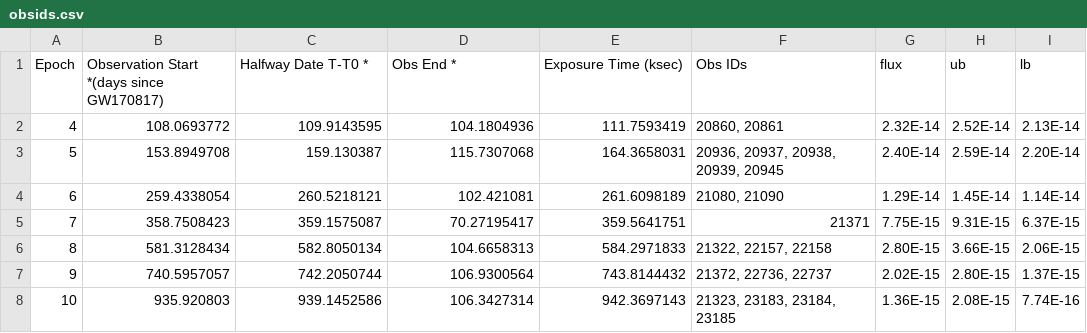
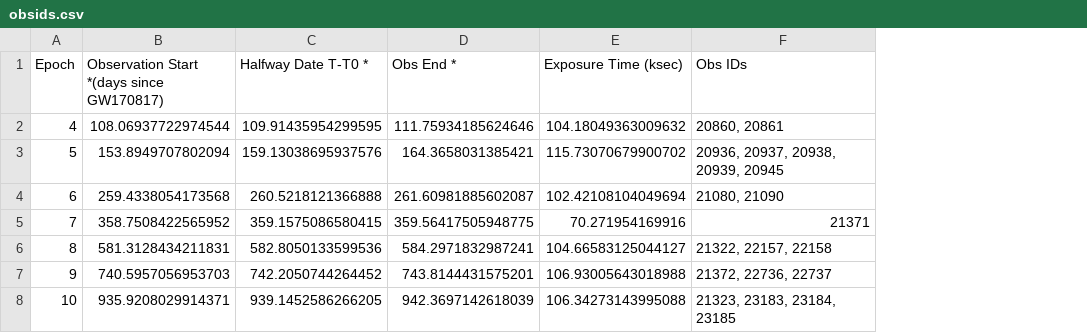
Before and after one commit to pgriffin17/ASTR6880Project, a CSV file: obsids.csv, drawn as a sheet; only a part is shown; the diff covers the shown part only; the diff names each change by its address in the sheet, - before the commit and + after, or states it on an @@ line.

Commit message:
obsid spreadsheet end_date reordered

```diff
--- a/obsids.csv
+++ b/obsids.csv
-column G (flux), rows 2-8: 2.32E-14 | 2.40E-14 | 1.29E-14 | 7.75E-15 | 2.80E-15 | 2.02E-15 | 1.36E-15
-column H (ub), rows 2-8: 2.52E-14 | 2.59E-14 | 1.45E-14 | 9.31E-15 | 3.66E-15 | 2.80E-15 | 2.08E-15
-column I (lb), rows 2-8: 2.13E-14 | 2.20E-14 | 1.14E-14 | 6.37E-15 | 2.06E-15 | 1.37E-15 | 7.74E-16
-B2: 108.0693772
+B2: 108.06937722974544
-C2 (Halfway Date T-T0 *): 109.9143595
+C2 (Halfway Date T-T0 *): 109.91435954299595
-D2 (Obs End *): 104.1804936
+D2 (Obs End *): 111.75934185624646
-E2 (Exposure Time (ksec)): 111.7593419
+E2 (Exposure Time (ksec)): 104.18049363009632
-B3: 153.8949708
+B3: 153.8949707802094
-C3 (Halfway Date T-T0 *): 159.130387
+C3 (Halfway Date T-T0 *): 159.13038695937576
-D3 (Obs End *): 115.7307068
+D3 (Obs End *): 164.3658031385421
-E3 (Exposure Time (ksec)): 164.3658031
+E3 (Exposure Time (ksec)): 115.73070679900702
-B4: 259.4338054
+B4: 259.4338054173568
-C4 (Halfway Date T-T0 *): 260.5218121
+C4 (Halfway Date T-T0 *): 260.5218121366888
-D4 (Obs End *): 102.421081
+D4 (Obs End *): 261.60981885602087
-E4 (Exposure Time (ksec)): 261.6098189
+E4 (Exposure Time (ksec)): 102.42108104049694
-B5: 358.7508423
+B5: 358.7508422565952
-C5 (Halfway Date T-T0 *): 359.1575087
+C5 (Halfway Date T-T0 *): 359.1575086580415
-D5 (Obs End *): 70.27195417
+D5 (Obs End *): 359.56417505948775
-E5 (Exposure Time (ksec)): 359.5641751
+E5 (Exposure Time (ksec)): 70.271954169916
-B6: 581.3128434
+B6: 581.3128434211831
-C6 (Halfway Date T-T0 *): 582.8050134
+C6 (Halfway Date T-T0 *): 582.8050133599536
-D6 (Obs End *): 104.6658313
+D6 (Obs End *): 584.2971832987241
-E6 (Exposure Time (ksec)): 584.2971833
+E6 (Exposure Time (ksec)): 104.66583125044127
-B7: 740.5957057
+B7: 740.5957056953703
-C7 (Halfway Date T-T0 *): 742.2050744
+C7 (Halfway Date T-T0 *): 742.2050744264452
-D7 (Obs End *): 106.9300564
+D7 (Obs End *): 743.8144431575201
-E7 (Exposure Time (ksec)): 743.8144432
+E7 (Exposure Time (ksec)): 106.93005643018988
-B8: 935.920803
+B8: 935.9208029914371
-C8 (Halfway Date T-T0 *): 939.1452586
+C8 (Halfway Date T-T0 *): 939.1452586266205
-D8 (Obs End *): 106.3427314
+D8 (Obs End *): 942.3697142618039
-E8 (Exposure Time (ksec)): 942.3697143
+E8 (Exposure Time (ksec)): 106.34273143995088
```
Also changed, not shown: 20 edited cells elsewhere in this file, 1 other file.
